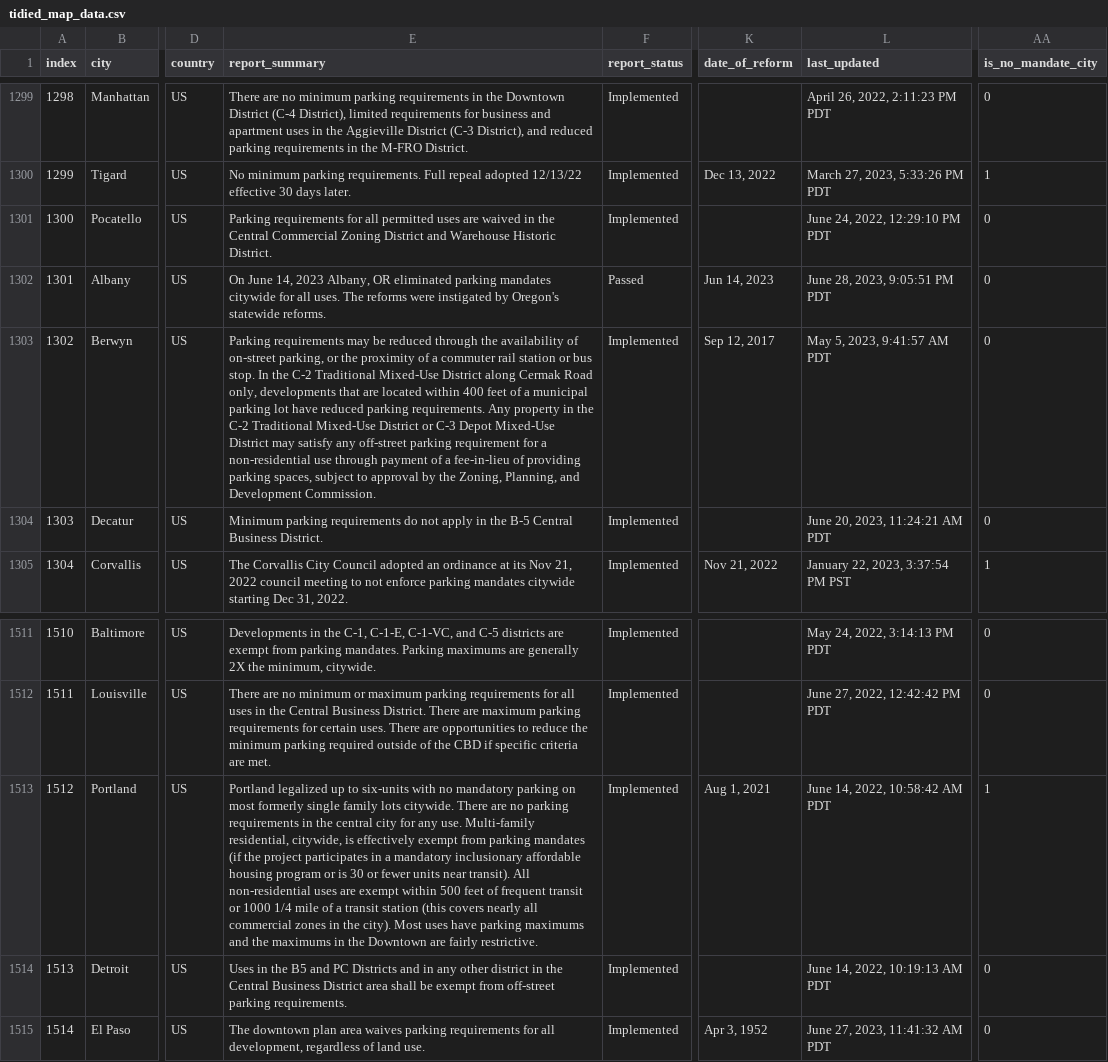
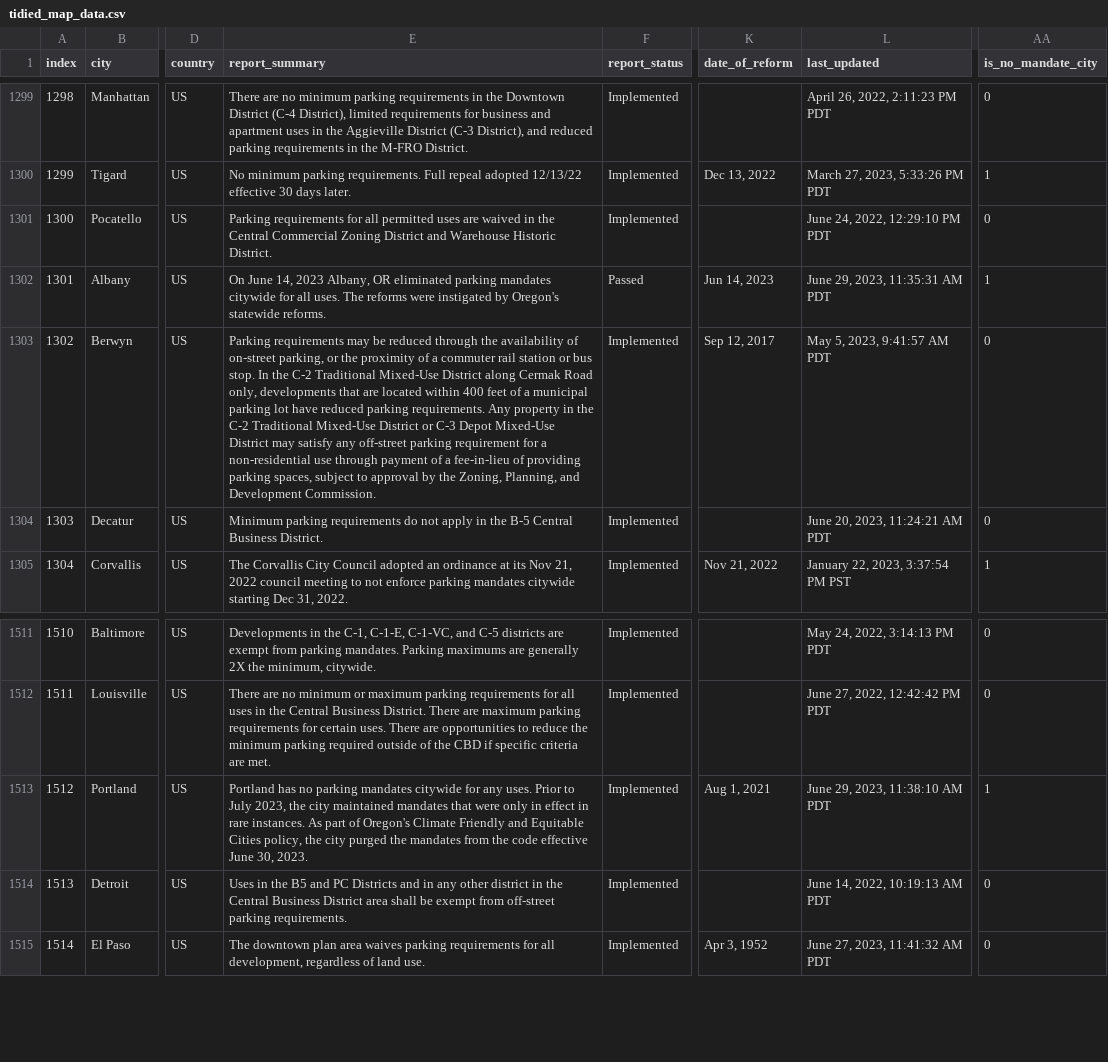
Before and after one commit to ParkingReformNetwork/reform-map, a CSV file: map/tidied_map_data.csv, drawn as a sheet; only a part is shown, gaps mark what is left out; the diff names each change by its address in the sheet, - before the commit and + after, or states it on an @@ line.

Commit message:
Update data (#156)
This PR adds the latest data.

Co-authored-by: twjordan <twjordan@users.noreply.github.com>

```diff
--- a/map/tidied_map_data.csv
+++ b/map/tidied_map_data.csv
-L1302 (last_updated): June 28, 2023, 9:05:51 PM PDT
+L1302 (last_updated): June 29, 2023, 11:35:31 AM PDT
-AA1302 (is_no_mandate_city): 0
+AA1302 (is_no_mandate_city): 1
-E1513 (report_summary): Portland legalized up to six-units with no mandatory parking on most formerly single family lots citywide. There are no parking requirements in the central city for any use. Multi-family residential, citywide, is effectively exempt from parking mandates (if the project participates in a mandatory inclusionary affordable housing program or is 30 or fewer units near transit). All non-residential uses are exempt within 500 feet of frequent transit or 1000 1/4 mile of a transit station (this covers nearly all commercial zones in the city). Most uses have parking maximums and the maximums in the Downtown are fairly restrictive.
+E1513 (report_summary): Portland has no parking mandates citywide for any uses. Prior to July 2023, the city maintained mandates that were only in effect in rare instances. As part of Oregon's Climate Friendly and Equitable Cities policy, the city purged the mandates from the code effective June 30, 2023.
-L1513 (last_updated): June 14, 2022, 10:58:42 AM PDT
+L1513 (last_updated): June 29, 2023, 11:38:10 AM PDT
```
Also changed, not shown: map/trimmed_map_data.csv, 3 other files.
